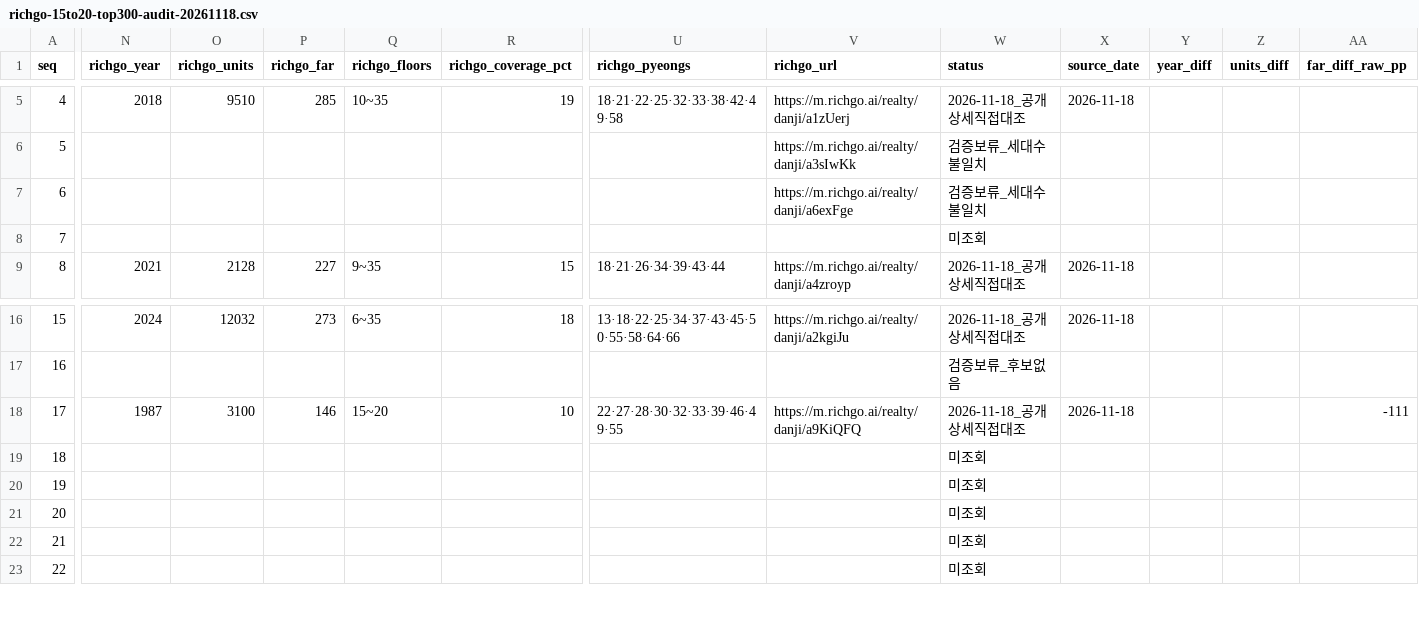
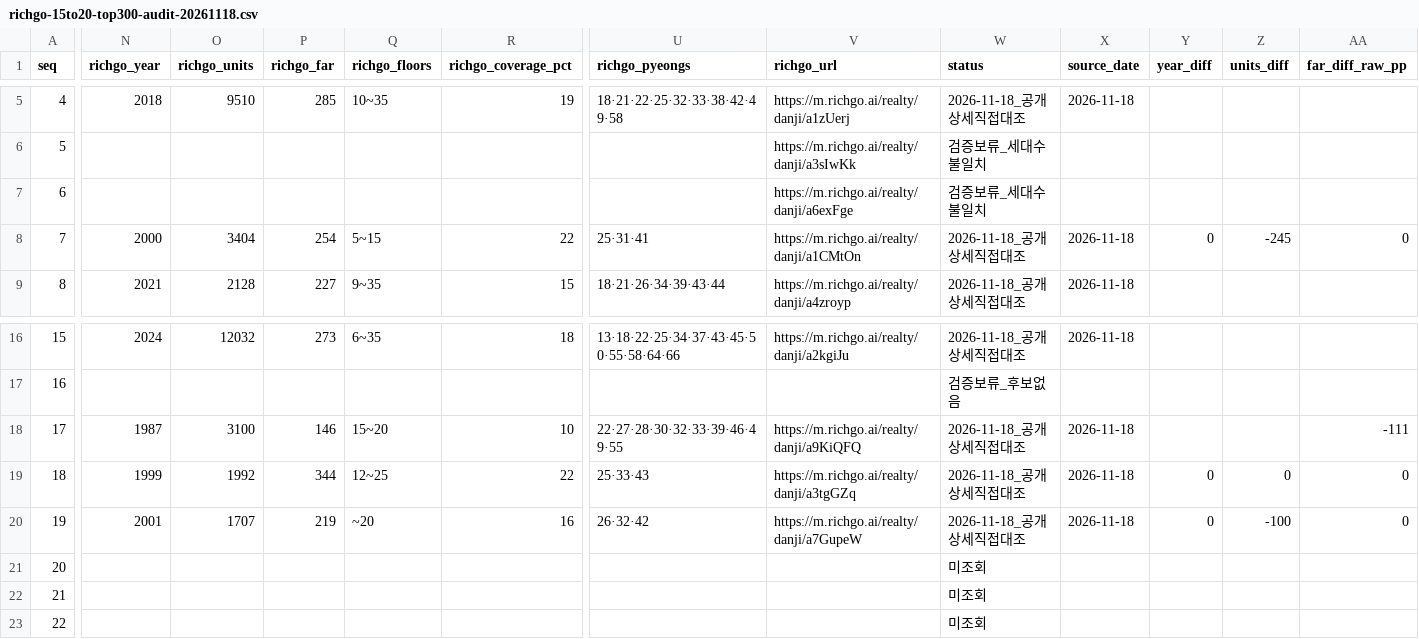
Before and after one commit to shinstory1234-hub/-honbab-map, a CSV file: docs/richgo-15to20-top300-audit-20261118.csv, drawn as a sheet; only a part is shown, gaps mark what is left out; the diff covers the shown part only; the diff names each change by its address in the sheet, - before the commit and + after, or states it on an @@ line.

Commit message:
audit: confirm 3 additional high-rank complexes, document differing unit-count scopes

```diff
--- a/docs/richgo-15to20-top300-audit-20261118.csv
+++ b/docs/richgo-15to20-top300-audit-20261118.csv
-N8 (richgo_year): (empty)
+N8 (richgo_year): 2000
-O8 (richgo_units): (empty)
+O8 (richgo_units): 3404
-P8 (richgo_far): (empty)
+P8 (richgo_far): 254
-Q8 (richgo_floors): (empty)
+Q8 (richgo_floors): 5~15
-R8 (richgo_coverage_pct): (empty)
+R8 (richgo_coverage_pct): 22
-U8 (richgo_pyeongs): (empty)
+U8 (richgo_pyeongs): 25·31·41
-V8 (richgo_url): (empty)
+V8 (richgo_url): https://m.richgo.ai/realty/danji/a1CMtOn
-W8 (status): 미조회
+W8 (status): 2026-11-18_공개상세직접대조
-X8 (source_date): (empty)
+X8 (source_date): 2026-11-18
-Y8 (year_diff): (empty)
+Y8 (year_diff): 0
-Z8 (units_diff): (empty)
+Z8 (units_diff): -245
-AA8 (far_diff_raw_pp): (empty)
+AA8 (far_diff_raw_pp): 0
-N19 (richgo_year): (empty)
+N19 (richgo_year): 1999
-O19 (richgo_units): (empty)
+O19 (richgo_units): 1992
-P19 (richgo_far): (empty)
+P19 (richgo_far): 344
-Q19 (richgo_floors): (empty)
+Q19 (richgo_floors): 12~25
-R19 (richgo_coverage_pct): (empty)
+R19 (richgo_coverage_pct): 22
-U19 (richgo_pyeongs): (empty)
+U19 (richgo_pyeongs): 25·33·43
-V19 (richgo_url): (empty)
+V19 (richgo_url): https://m.richgo.ai/realty/danji/a3tgGZq
-W19:W20 (status): 미조회
+W19:W20 (status): 2026-11-18_공개상세직접대조
-X19:X20 (source_date): (empty)
+X19:X20 (source_date): 2026-11-18
-Y19:Y20 (year_diff): (empty)
+Y19:Y20 (year_diff): 0
-Z19 (units_diff): (empty)
+Z19 (units_diff): 0
-AA19:AA20 (far_diff_raw_pp): (empty)
+AA19:AA20 (far_diff_raw_pp): 0
-N20 (richgo_year): (empty)
+N20 (richgo_year): 2001
-O20 (richgo_units): (empty)
+O20 (richgo_units): 1707
-P20 (richgo_far): (empty)
+P20 (richgo_far): 219
-Q20 (richgo_floors): (empty)
+Q20 (richgo_floors): ~20
-R20 (richgo_coverage_pct): (empty)
+R20 (richgo_coverage_pct): 16
-U20 (richgo_pyeongs): (empty)
+U20 (richgo_pyeongs): 26·32·42
-V20 (richgo_url): (empty)
+V20 (richgo_url): https://m.richgo.ai/realty/danji/a7GupeW
-Z20 (units_diff): (empty)
+Z20 (units_diff): -100
```
Also changed, not shown: 7 edited cells elsewhere in this file.
